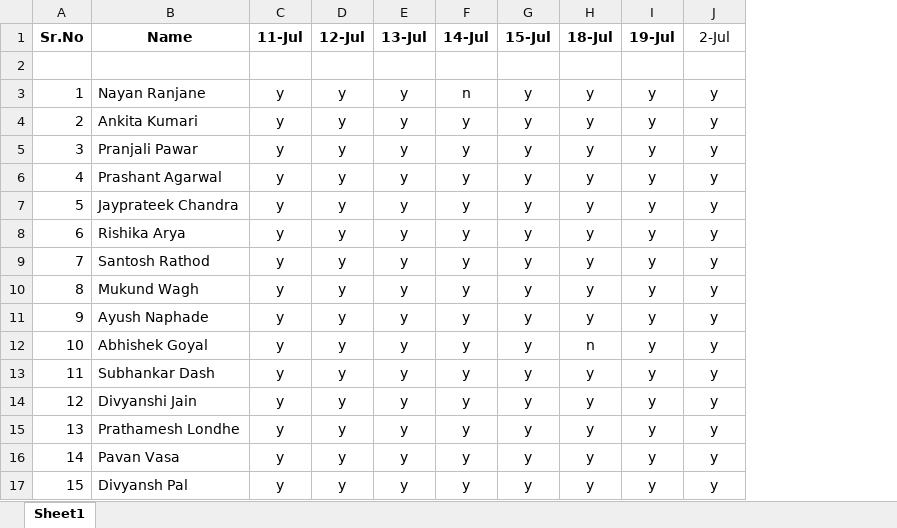
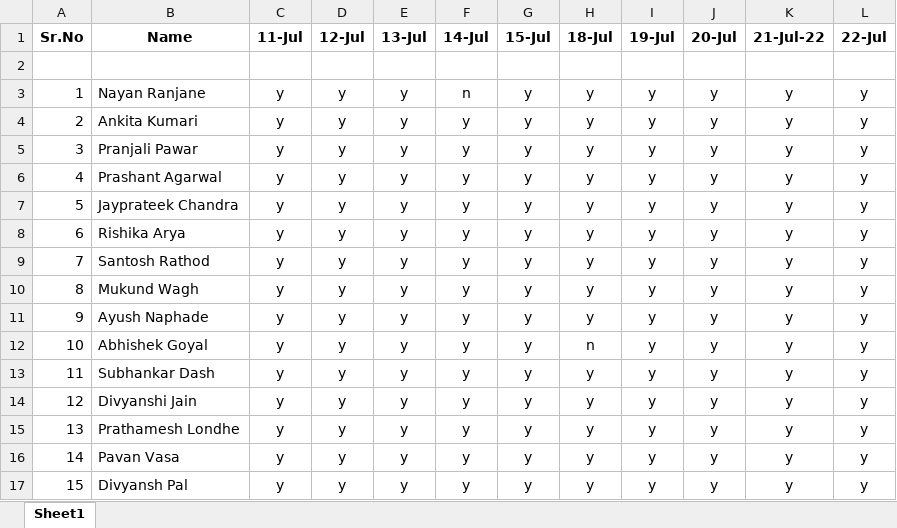
Before and after one commit to maheshsabnis/NetEltp, an Excel workbook: Attendenece_July_2022.xlsx, sheet Sheet1, drawn as a sheet; values as stored, in another font and other column widths than the file's, no borders; the diff names each change by its address in the sheet, - before the commit and + after, or states it on an @@ line.

Commit message:
Date:22-July-2022

```diff
--- a/Attendenece_July_2022.xlsx (sheet Sheet1)
+++ b/Attendenece_July_2022.xlsx (sheet Sheet1)
+column K (21-Jul-22), rows 3-17: all y
+column L (22-Jul), rows 3-17: all y
-J1: 2-Jul
+J1: 20-Jul
-J1 bold: off
+J1 bold: on
```
Also changed, not shown: 2 other files.
